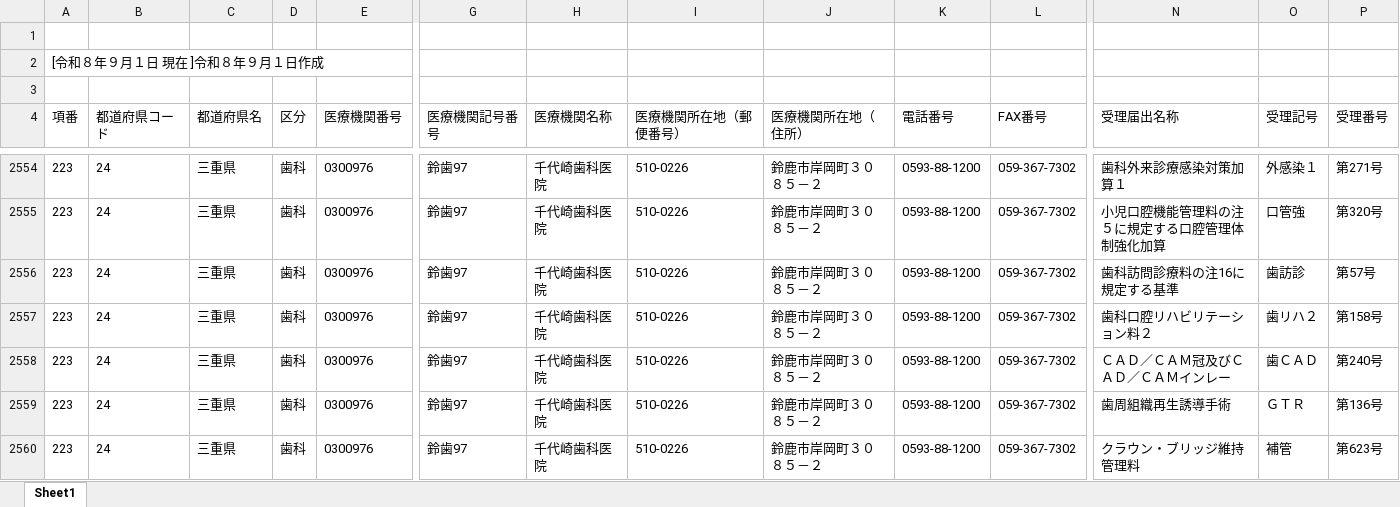
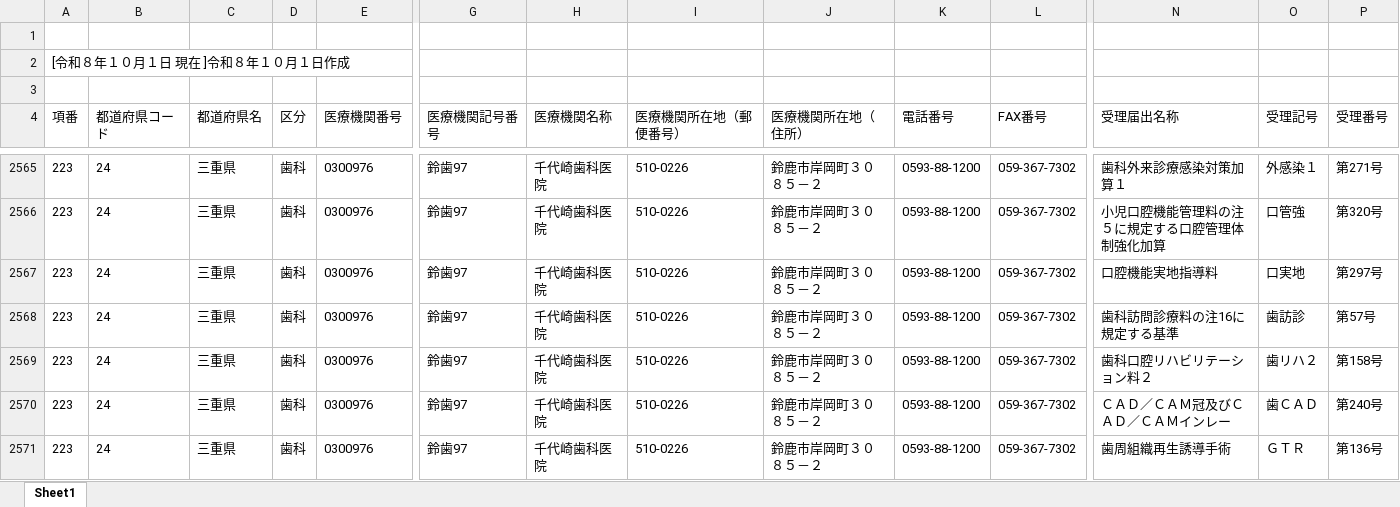
Before and after one commit to savastaro-ship-it/osaka-shika-shisetukijyun-dashboard, an Excel workbook: data/source/24.xlsx, sheet Sheet1, drawn as a sheet; only a part is shown, gaps mark what is left out; the shorter side is filled out with more unchanged rows; values as stored, in another font and other column widths than the file's, no borders; rows hold the shown columns only; the diff covers the shown part only; the diff names each change by its address in the sheet, - before the commit and + after, or states it on an @@ line.

```diff
--- a/data/source/24.xlsx (sheet Sheet1)
+++ b/data/source/24.xlsx (sheet Sheet1)
-A2 (項番): [令和８年９月１日 現在 ]令和８年９月１日作成
+A2 (項番): [令和８年１０月１日 現在 ]令和８年１０月１日作成
+row 2567: 223 | 24 | 三重県 | 歯科 | 0300976 | 鈴歯97 | 千代崎歯科医院 | 510-0226 | 鈴鹿市岸岡町３０８５－２ | 0593-88-1200 | 059-367-7302 | 口腔機能実地指導料 | 口実地 | 第297号
```
Also changed, not shown: 48 added rows, 2 removed rows and 23 edited cells elsewhere in this sheet, data/source/16.xlsx, data/source/17.xlsx, 18 other files.
